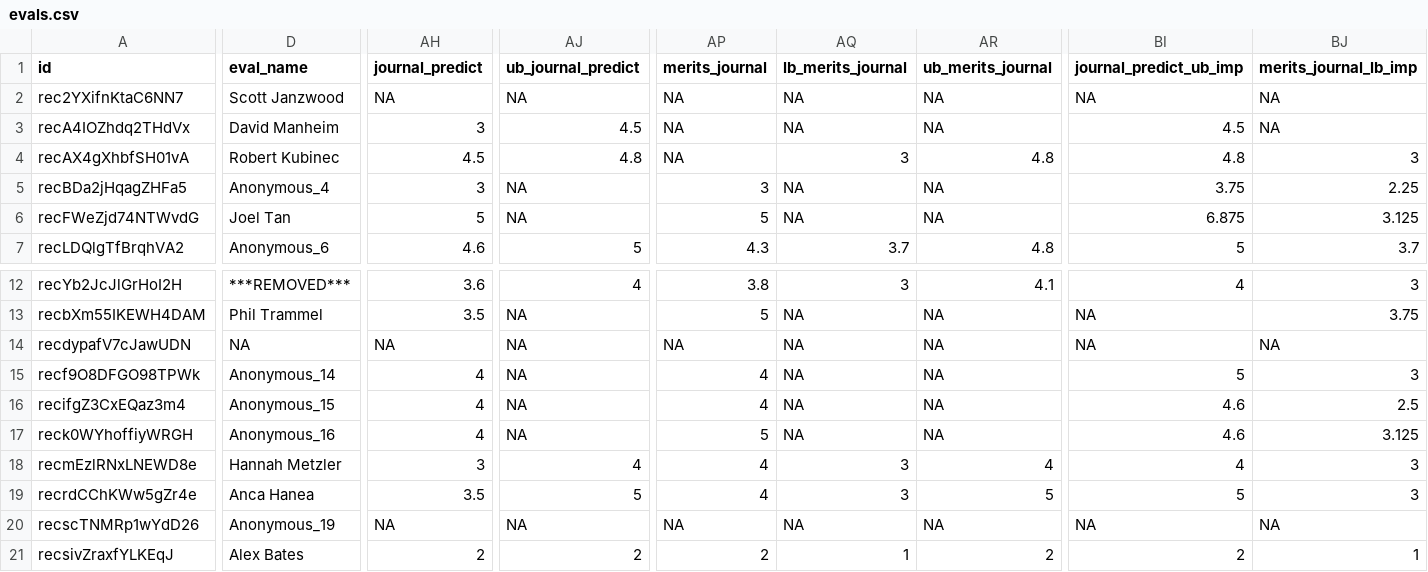
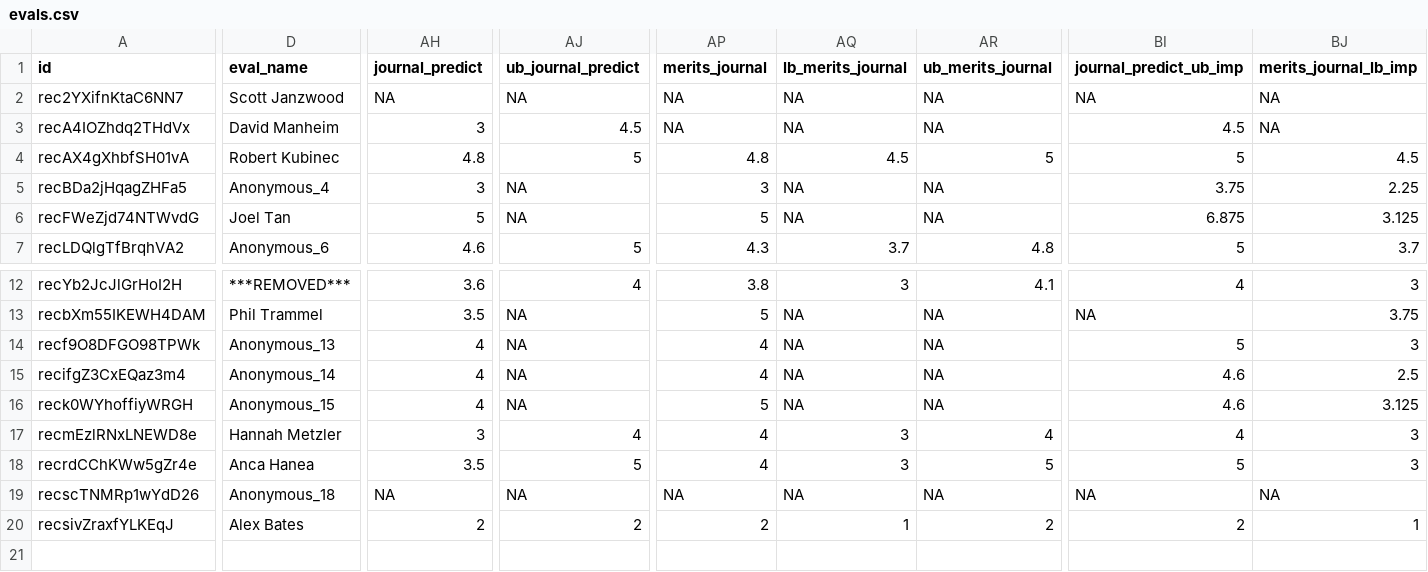
Before and after one commit to unjournal/unjournaldata, a CSV file: data/evals.csv, drawn as a sheet; only a part is shown, gaps mark what is left out; removed rows and columns are numbered as before the commit, all else as after; rows hold the shown columns only; the diff covers the shown part only; the diff names each change by its address in the sheet, - before the commit and + after, or states it on an @@ line.

```diff
--- a/data/evals.csv
+++ b/data/evals.csv
-AH4 (journal_predict): 4.5
+AH4 (journal_predict): 4.8
-AJ4 (ub_journal_predict): 4.8
+AJ4 (ub_journal_predict): 5
-AP4 (merits_journal): NA
+AP4 (merits_journal): 4.8
-AQ4 (lb_merits_journal): 3
+AQ4 (lb_merits_journal): 4.5
-AR4 (ub_merits_journal): 4.8
+AR4 (ub_merits_journal): 5
-BI4 (journal_predict_ub_imp): 4.8
+BI4 (journal_predict_ub_imp): 5
-BJ4 (merits_journal_lb_imp): 3
+BJ4 (merits_journal_lb_imp): 4.5
-row 14: recdypafV7cJawUDN | NA | NA | NA | NA | NA | NA | NA | NA
-D14 (eval_name): Anonymous_14
+D14 (eval_name): Anonymous_13
-D15 (eval_name): Anonymous_15
+D15 (eval_name): Anonymous_14
-D16 (eval_name): Anonymous_16
+D16 (eval_name): Anonymous_15
-D19 (eval_name): Anonymous_19
+D19 (eval_name): Anonymous_18
```
Also changed, not shown: 1 edited cell elsewhere in this file, data/all_papers_p.csv, 10 other files.
